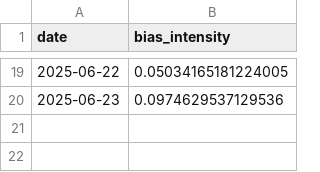
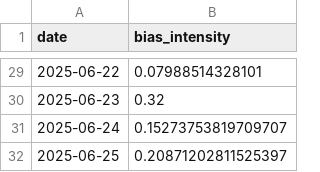
Before and after one commit to saketh42/llm, a CSV file: project_data/historical_bias_data.csv, drawn as a sheet; only a part is shown, gaps mark what is left out; the diff covers the shown part only.

```diff
--- a/project_data/historical_bias_data.csv
+++ b/project_data/historical_bias_data.csv
@@ -19,2 +29,4 @@ date,bias_intensity
-2025-06-22,0.05034165181224005
-2025-06-23,0.0974629537129536
+2025-06-22,0.07988514328101
+2025-06-23,0.32
+2025-06-24,0.15273753819709707
+2025-06-25,0.20871202811525397
```
Also changed, not shown: 10 added rows and 17 edited cells elsewhere in this file, 31 other files.
